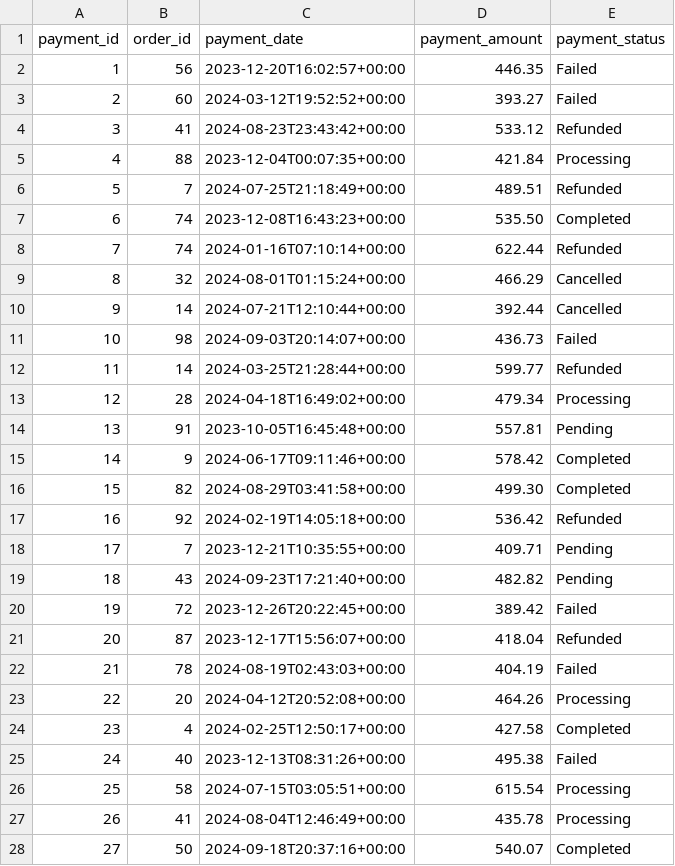
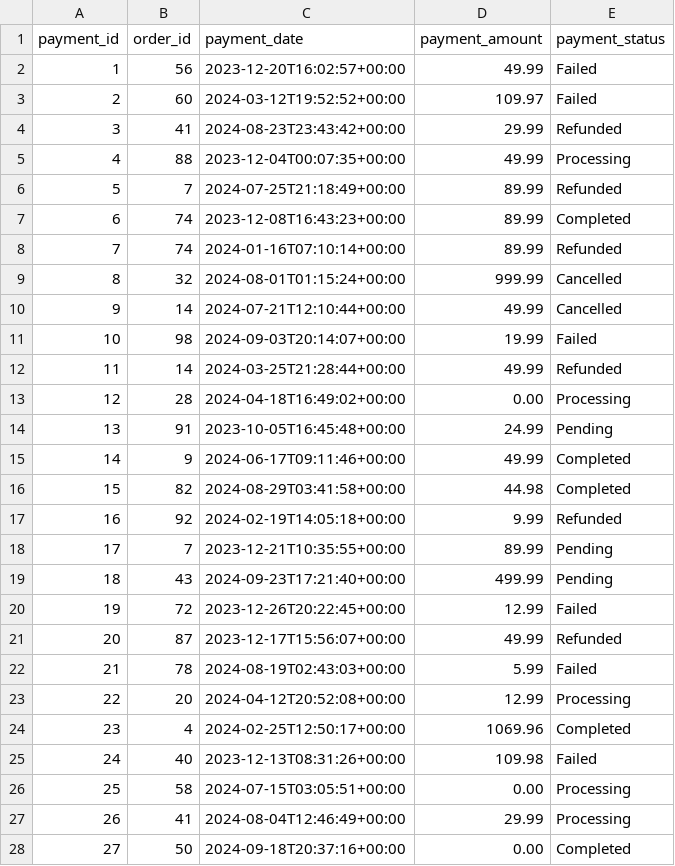
Before and after one commit to EastTexasElectronics/PlayingWithSQL, a CSV file: src/database/sampleData/Payments.csv, drawn as a sheet; only a part is shown; the diff covers the shown part only.

```diff
--- a/src/database/sampleData/Payments.csv
+++ b/src/database/sampleData/Payments.csv
@@ -1,28 +1,28 @@
 payment_id,order_id,payment_date,payment_amount,payment_status
-1,56,2023-12-20T16:02:57+00:00,446.35,Failed
-2,60,2024-03-12T19:52:52+00:00,393.27,Failed
-3,41,2024-08-23T23:43:42+00:00,533.12,Refunded
-4,88,2023-12-04T00:07:35+00:00,421.84,Processing
-5,7,2024-07-25T21:18:49+00:00,489.51,Refunded
-6,74,2023-12-08T16:43:23+00:00,535.50,Completed
-7,74,2024-01-16T07:10:14+00:00,622.44,Refunded
-8,32,2024-08-01T01:15:24+00:00,466.29,Cancelled
-9,14,2024-07-21T12:10:44+00:00,392.44,Cancelled
-10,98,2024-09-03T20:14:07+00:00,436.73,Failed
-11,14,2024-03-25T21:28:44+00:00,599.77,Refunded
-12,28,2024-04-18T16:49:02+00:00,479.34,Processing
-13,91,2023-10-05T16:45:48+00:00,557.81,Pending
-14,9,2024-06-17T09:11:46+00:00,578.42,Completed
-15,82,2024-08-29T03:41:58+00:00,499.30,Completed
-16,92,2024-02-19T14:05:18+00:00,536.42,Refunded
-17,7,2023-12-21T10:35:55+00:00,409.71,Pending
-18,43,2024-09-23T17:21:40+00:00,482.82,Pending
-19,72,2023-12-26T20:22:45+00:00,389.42,Failed
-20,87,2023-12-17T15:56:07+00:00,418.04,Refunded
-21,78,2024-08-19T02:43:03+00:00,404.19,Failed
-22,20,2024-04-12T20:52:08+00:00,464.26,Processing
-23,4,2024-02-25T12:50:17+00:00,427.58,Completed
-24,40,2023-12-13T08:31:26+00:00,495.38,Failed
-25,58,2024-07-15T03:05:51+00:00,615.54,Processing
-26,41,2024-08-04T12:46:49+00:00,435.78,Processing
-27,50,2024-09-18T20:37:16+00:00,540.07,Completed
+1,56,2023-12-20T16:02:57+00:00,49.99,Failed
+2,60,2024-03-12T19:52:52+00:00,109.97,Failed
+3,41,2024-08-23T23:43:42+00:00,29.99,Refunded
+4,88,2023-12-04T00:07:35+00:00,49.99,Processing
+5,7,2024-07-25T21:18:49+00:00,89.99,Refunded
+6,74,2023-12-08T16:43:23+00:00,89.99,Completed
+7,74,2024-01-16T07:10:14+00:00,89.99,Refunded
+8,32,2024-08-01T01:15:24+00:00,999.99,Cancelled
+9,14,2024-07-21T12:10:44+00:00,49.99,Cancelled
+10,98,2024-09-03T20:14:07+00:00,19.99,Failed
+11,14,2024-03-25T21:28:44+00:00,49.99,Refunded
+12,28,2024-04-18T16:49:02+00:00,0.00,Processing
+13,91,2023-10-05T16:45:48+00:00,24.99,Pending
+14,9,2024-06-17T09:11:46+00:00,49.99,Completed
+15,82,2024-08-29T03:41:58+00:00,44.98,Completed
+16,92,2024-02-19T14:05:18+00:00,9.99,Refunded
+17,7,2023-12-21T10:35:55+00:00,89.99,Pending
+18,43,2024-09-23T17:21:40+00:00,499.99,Pending
+19,72,2023-12-26T20:22:45+00:00,12.99,Failed
+20,87,2023-12-17T15:56:07+00:00,49.99,Refunded
+21,78,2024-08-19T02:43:03+00:00,5.99,Failed
+22,20,2024-04-12T20:52:08+00:00,12.99,Processing
+23,4,2024-02-25T12:50:17+00:00,1069.96,Completed
+24,40,2023-12-13T08:31:26+00:00,109.98,Failed
+25,58,2024-07-15T03:05:51+00:00,0.00,Processing
+26,41,2024-08-04T12:46:49+00:00,29.99,Processing
+27,50,2024-09-18T20:37:16+00:00,0.00,Completed
```
Also changed, not shown: 73 edited cells elsewhere in this file, src/database/sampleData/Carts.csv, src/database/sampleData/OrderItems.csv, 11 other files.
